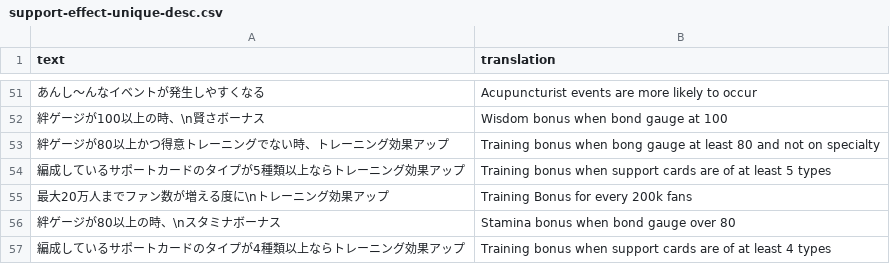
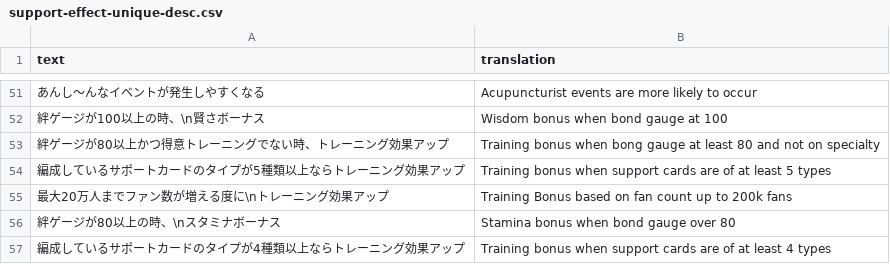
Before and after one commit to noccu/umamusume-db-translate, a CSV file: src/data/support-effect-unique-desc.csv, drawn as a sheet; only a part is shown, gaps mark what is left out.

Commit message:
Fix mistranslation in support uniques

```diff
--- a/src/data/support-effect-unique-desc.csv
+++ b/src/data/support-effect-unique-desc.csv
@@ -54,3 +54,3 @@
 "編成しているサポートカードのタイプが5種類以上ならトレーニング効果アップ","Training bonus when support cards are of at least 5 types"
-"最大20万人までファン数が増える度に\nトレーニング効果アップ","Training Bonus for every 200k fans"
+"最大20万人までファン数が増える度に\nトレーニング効果アップ","Training Bonus based on fan count up to 200k fans"
 "絆ゲージが80以上の時、\nスタミナボーナス","Stamina bonus when bond gauge over 80"
```
